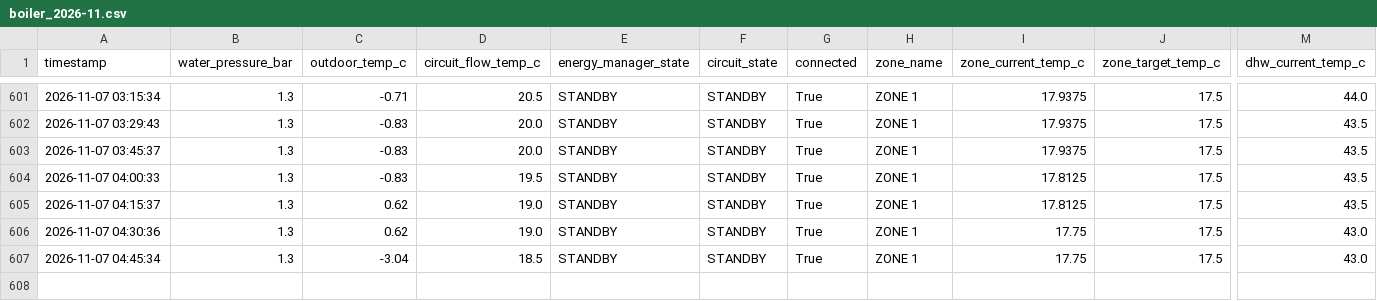
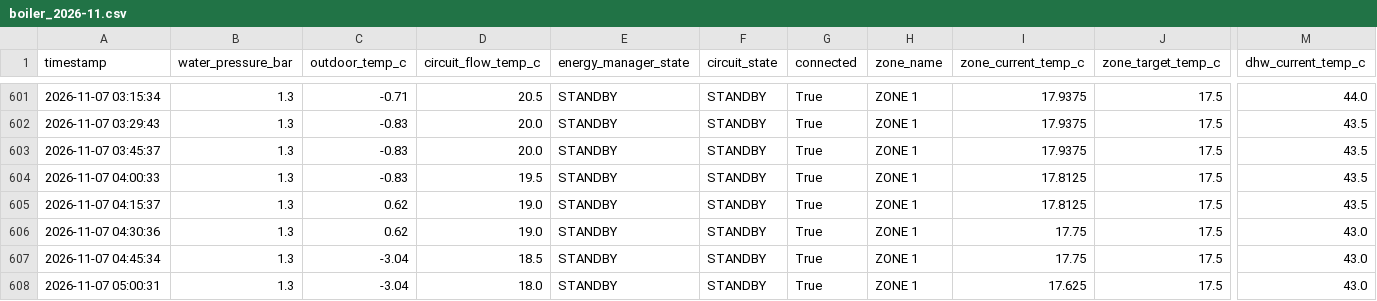
Before and after one commit to konradmakosa/vaillant, a CSV file: data/boiler_2026-11.csv, drawn as a sheet; only a part is shown, gaps mark what is left out; rows hold the shown columns only; the diff names each change by its address in the sheet, - before the commit and + after, or states it on an @@ line.

```diff
--- a/data/boiler_2026-11.csv
+++ b/data/boiler_2026-11.csv
+row 608: 2026-11-07 05:00:31 | 1.3 | -3.04 | 18.0 | STANDBY | STANDBY | True | ZONE 1 | 17.625 | 17.5 | 43.0
```
